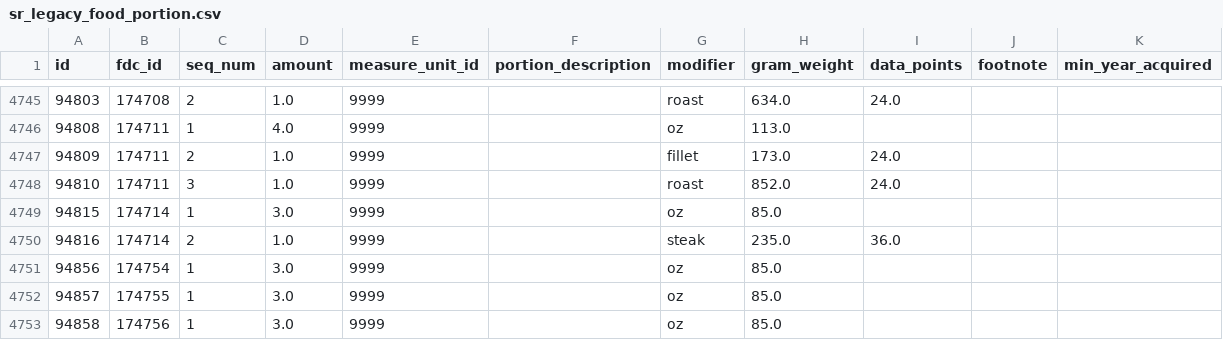
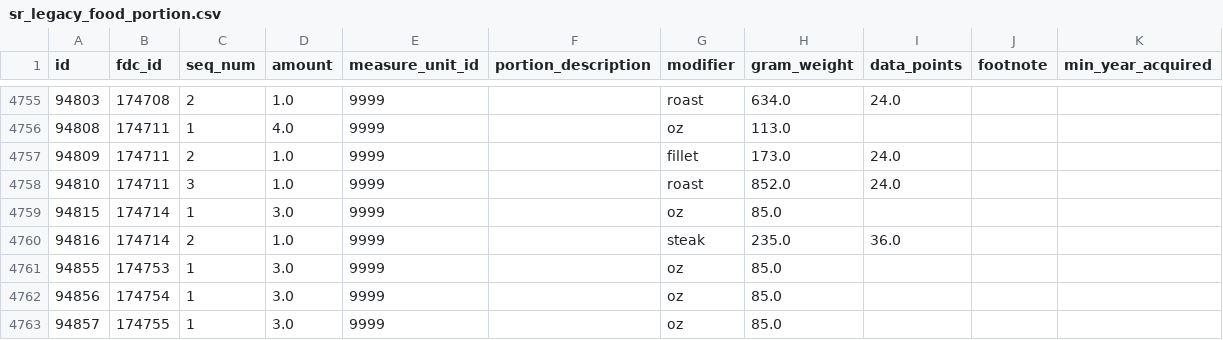
Before and after one commit to michaelrbautista/eatwell_server, a CSV file: data/sr_legacy_food_portion.csv, drawn as a sheet; only a part is shown, gaps mark what is left out; the shorter side is filled out with more unchanged rows; the diff covers the shown part only; the diff names each change by its address in the sheet, - before the commit and + after, or states it on an @@ line.

```diff
--- a/data/sr_legacy_food_portion.csv
+++ b/data/sr_legacy_food_portion.csv
+row 4761: 94855 | 174753 | 1 | 3.0 | 9999 |  | oz | 85.0
```
Also changed, not shown: 10 added rows elsewhere in this file, data/sr_legacy_food.csv, 4 other files.
